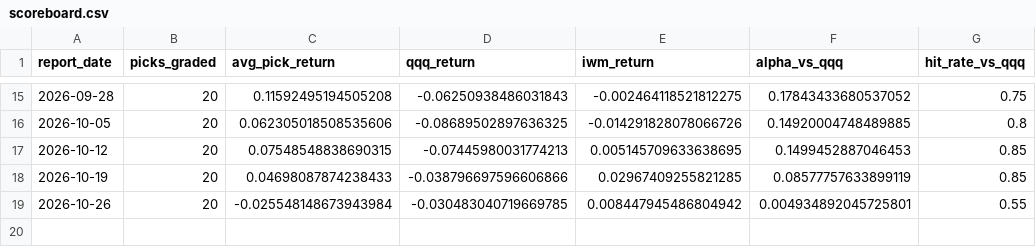
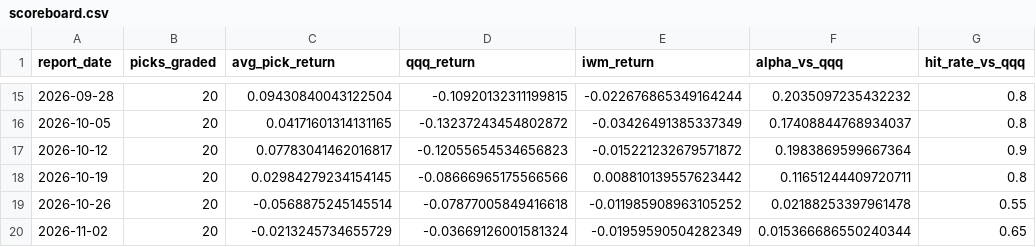
Before and after one commit to aminedaniel/special-spoon, a CSV file: reports/scoreboard.csv, drawn as a sheet; only a part is shown, gaps mark what is left out; the diff covers the shown part only.

```diff
--- a/reports/scoreboard.csv
+++ b/reports/scoreboard.csv
@@ -15,5 +15,6 @@ report_date,picks_graded,avg_pick_return,qqq_return,iwm_return,alpha_vs_qqq,hit_
-2026-09-28,20,0.11592495194505208,-0.06250938486031843,-0.002464118521812275,0.17843433680537052,0.75
-2026-10-05,20,0.062305018508535606,-0.08689502897636325,-0.014291828078066726,0.14920004748489885,0.8
-2026-10-12,20,0.07548548838690315,-0.07445980031774213,0.005145709633638695,0.1499452887046453,0.85
-2026-10-19,20,0.04698087874238433,-0.038796697596606866,0.02967409255821285,0.08577757633899119,0.85
-2026-10-26,20,-0.025548148673943984,-0.030483040719669785,0.008447945486804942,0.004934892045725801,0.55
+2026-09-28,20,0.09430840043122504,-0.10920132311199815,-0.022676865349164244,0.2035097235432232,0.8
+2026-10-05,20,0.04171601314131165,-0.13237243454802872,-0.03426491385337349,0.17408844768934037,0.8
+2026-10-12,20,0.07783041462016817,-0.12055654534656823,-0.015221232679571872,0.1983869599667364,0.9
+2026-10-19,20,0.02984279234154145,-0.08666965175566566,0.008810139557623442,0.11651244409720711,0.8
+2026-10-26,20,-0.0568875245145514,-0.07877005849416618,-0.011985908963105252,0.02188253397961478,0.55
+2026-11-02,20,-0.0213245734655729,-0.03669126001581324,-0.01959590504282349,0.015366686550240344,0.65
```
Also changed, not shown: 61 edited cells elsewhere in this file, reports/signal_ic.csv, 5 other files.
